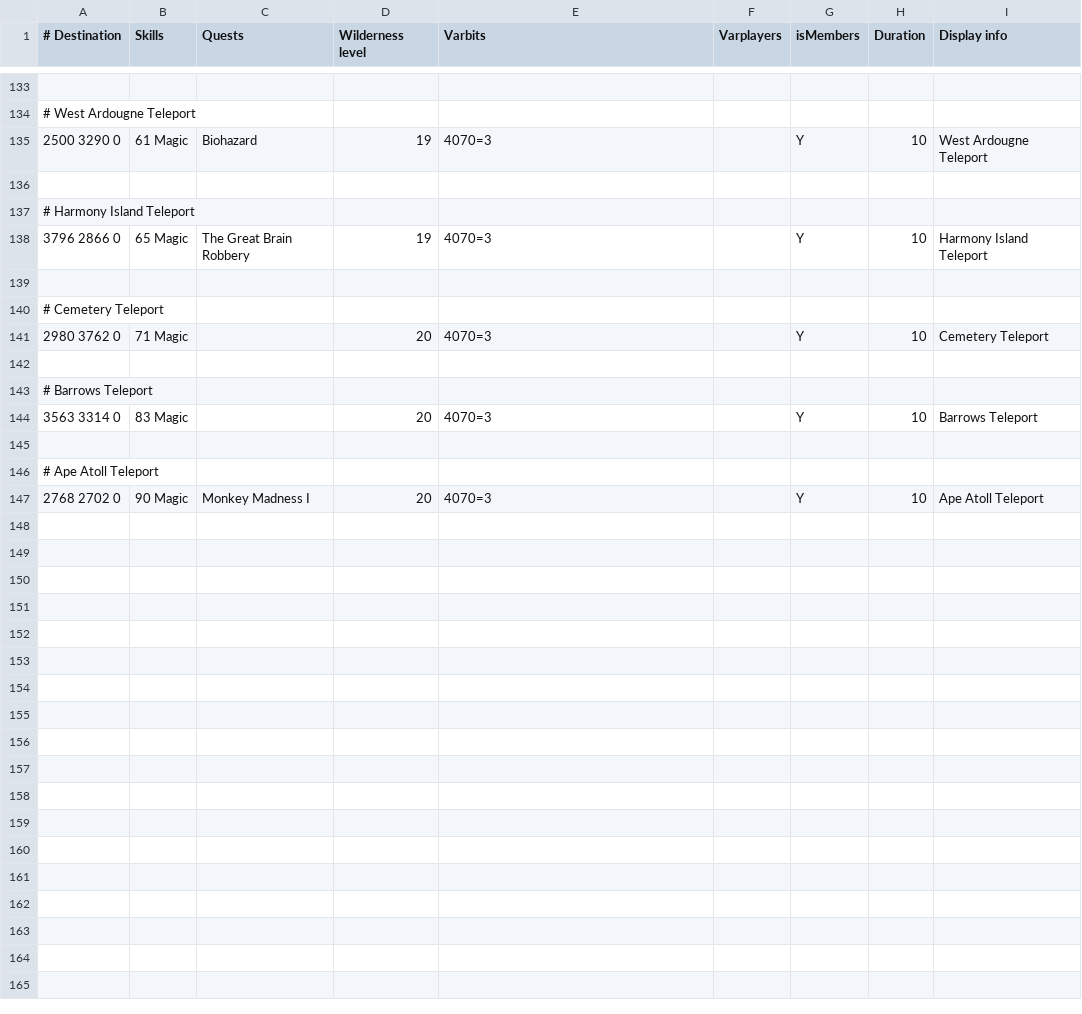
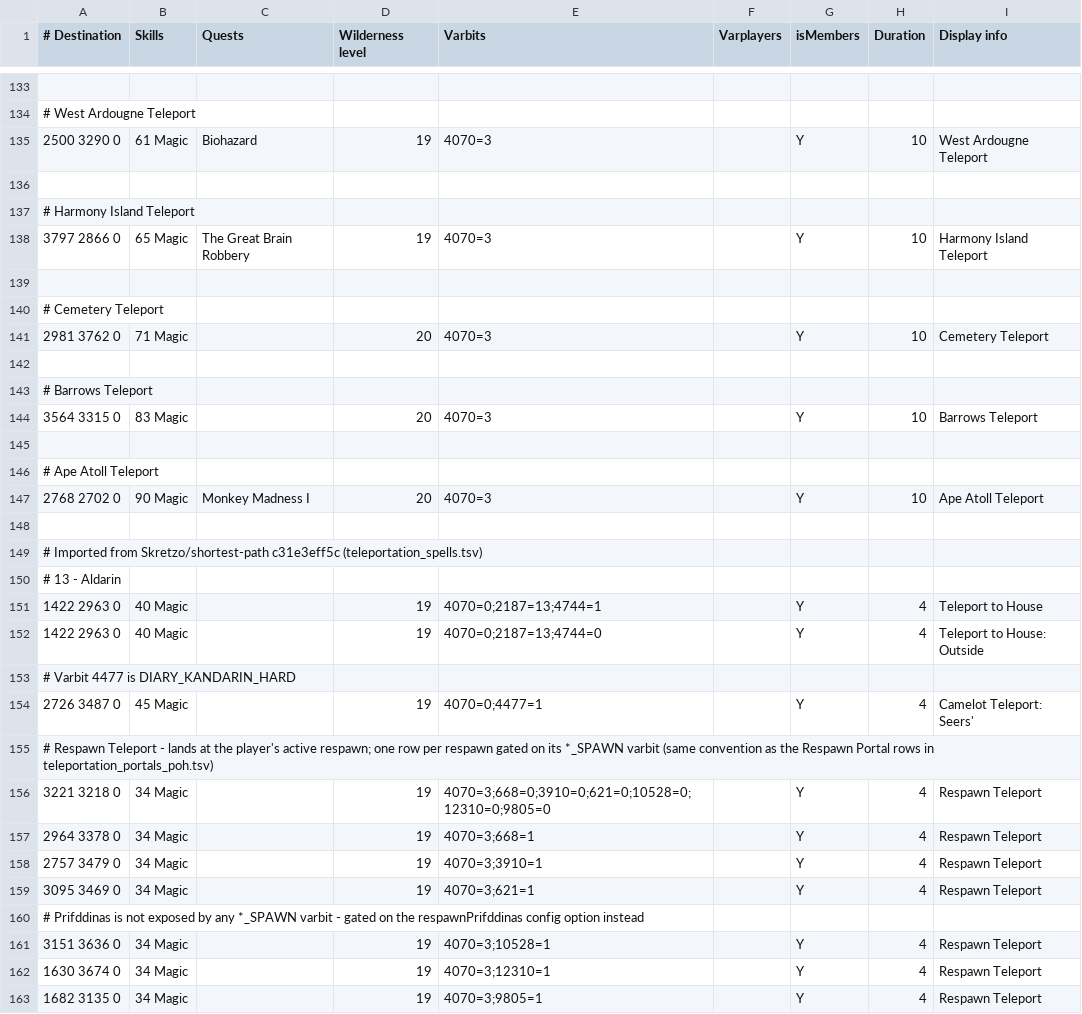
Before and after one commit to iEasyScript/xclient, a TSV file: runelite-client/src/main/resources/net/runelite/client/plugins/projectx/shortestpath/teleportation_spells.tsv, drawn as a sheet; only a part is shown, gaps mark what is left out; the diff covers the shown part only.

```diff
--- a/runelite-client/src/main/resources/net/runelite/client/plugins/projectx/shortestpath/teleportation_spells.tsv
+++ b/runelite-client/src/main/resources/net/runelite/client/plugins/projectx/shortestpath/teleportation_spells.tsv
@@ -137,9 +137,9 @@
 # Harmony Island Teleport								
-3796 2866 0	65 Magic	The Great Brain Robbery	19	4070=3		Y	10	Harmony Island Teleport
+3797 2866 0	65 Magic	The Great Brain Robbery	19	4070=3		Y	10	Harmony Island Teleport
 								
 # Cemetery Teleport								
-2980 3762 0	71 Magic		20	4070=3		Y	10	Cemetery Teleport
+2981 3762 0	71 Magic		20	4070=3		Y	10	Cemetery Teleport
 								
 # Barrows Teleport								
-3563 3314 0	83 Magic		20	4070=3		Y	10	Barrows Teleport
+3564 3315 0	83 Magic		20	4070=3		Y	10	Barrows Teleport
 								
@@ -147 +147,17 @@
 2768 2702 0	90 Magic	Monkey Madness I	20	4070=3		Y	10	Ape Atoll Teleport
+
+# Imported from Skretzo/shortest-path c31e3eff5c (teleportation_spells.tsv)
+# 13 - Aldarin
+1422 2963 0	40 Magic		19	4070=0;2187=13;4744=1		Y	4	Teleport to House
+1422 2963 0	40 Magic		19	4070=0;2187=13;4744=0		Y	4	Teleport to House: Outside
+# Varbit 4477 is DIARY_KANDARIN_HARD
+2726 3487 0	45 Magic		19	4070=0;4477=1		Y	4	Camelot Teleport: Seers'
+# Respawn Teleport - lands at the player's active respawn; one row per respawn gated on its *_SPAWN varbit (same convention as the Respawn Portal rows in teleportation_portals_poh.tsv)
+3221 3218 0	34 Magic		19	4070=3;668=0;3910=0;621=0;10528=0;12310=0;9805=0		Y	4	Respawn Teleport
+2964 3378 0	34 Magic		19	4070=3;668=1		Y	4	Respawn Teleport
+2757 3479 0	34 Magic		19	4070=3;3910=1		Y	4	Respawn Teleport
+3095 3469 0	34 Magic		19	4070=3;621=1		Y	4	Respawn Teleport
+# Prifddinas is not exposed by any *_SPAWN varbit - gated on the respawnPrifddinas config option instead
+3151 3636 0	34 Magic		19	4070=3;10528=1		Y	4	Respawn Teleport
+1630 3674 0	34 Magic		19	4070=3;12310=1		Y	4	Respawn Teleport
+1682 3135 0	34 Magic		19	4070=3;9805=1		Y	4	Respawn Teleport
```
Also changed, not shown: 15 edited cells elsewhere in this file, tools/shortestpath_sync_exclusions.tsv.
